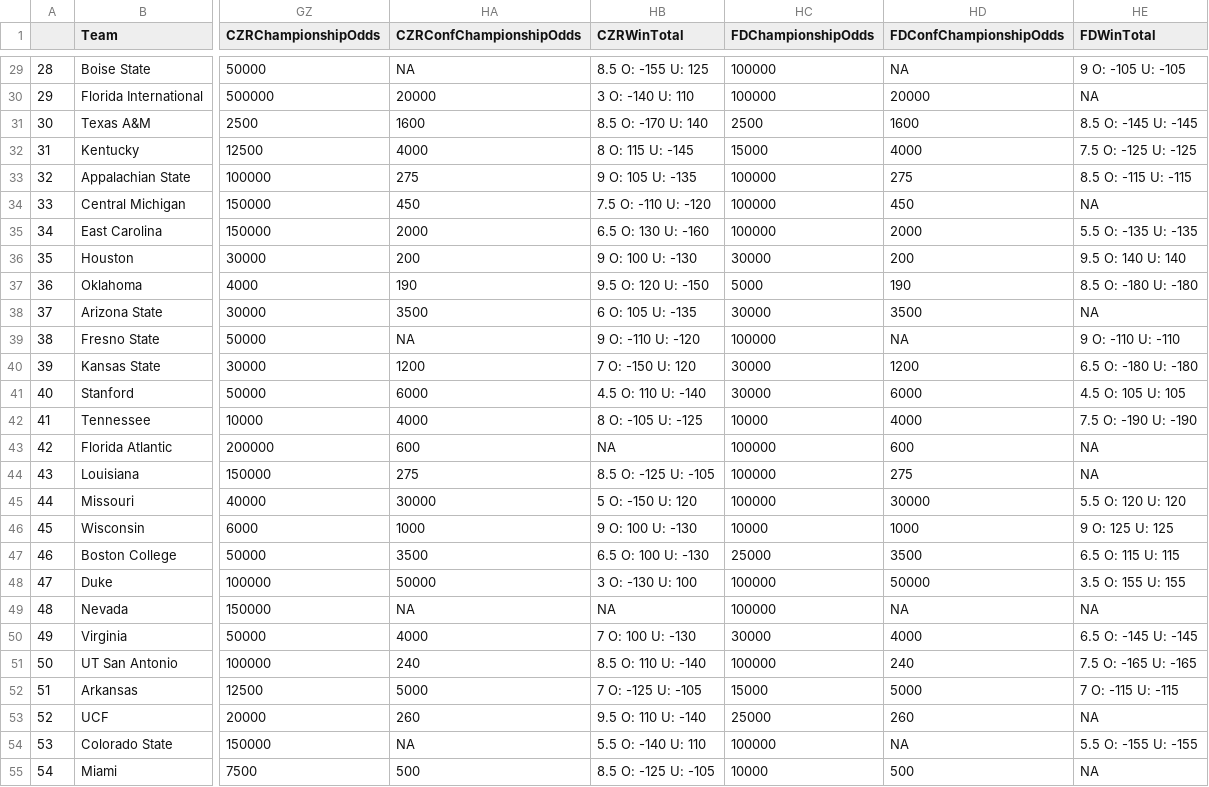
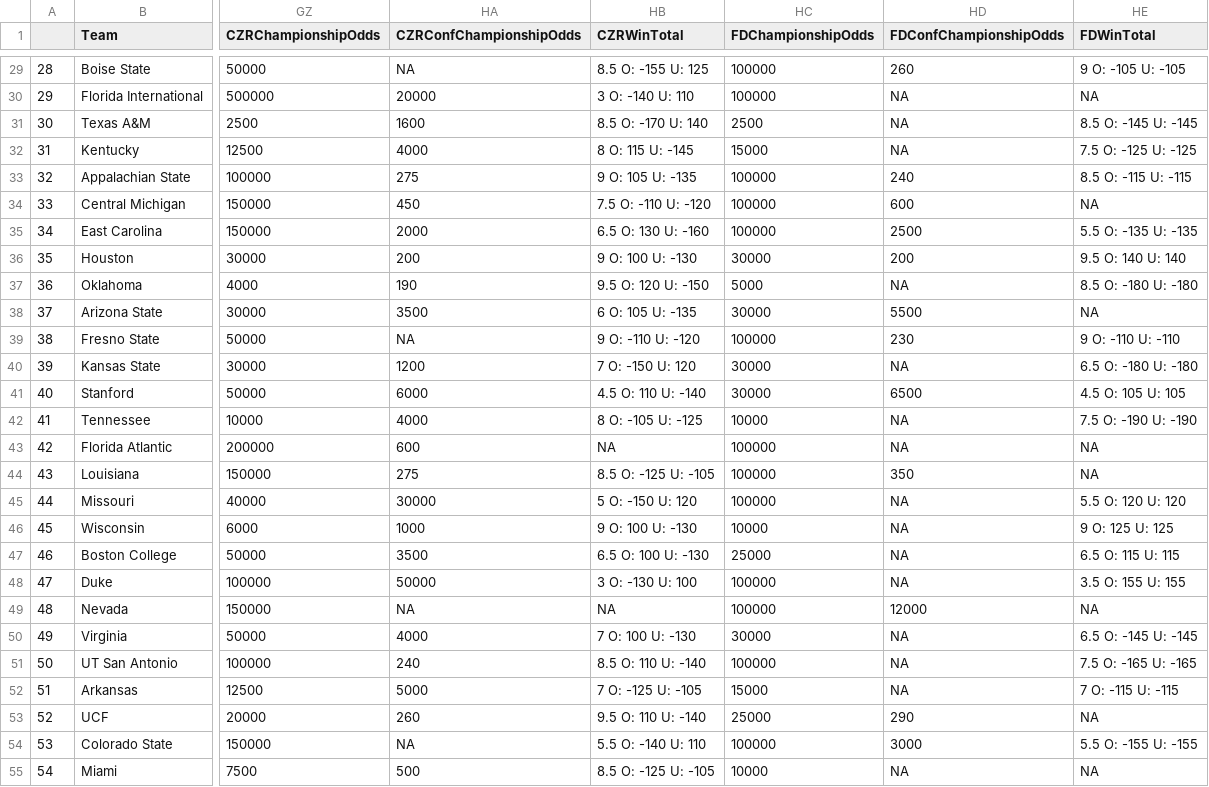
Before and after one commit to ActionAnalyticsCFB/2022, a CSV file: masterDateSep.1.csv, drawn as a sheet; only a part is shown, gaps mark what is left out; the diff covers the shown part only; the diff names each change by its address in the sheet, - before the commit and + after, or states it on an @@ line.

```diff
--- a/masterDateSep.1.csv
+++ b/masterDateSep.1.csv
-HD29 (FDConfChampionshipOdds): NA
+HD29 (FDConfChampionshipOdds): 260
-HD30 (FDConfChampionshipOdds): 20000
+HD30 (FDConfChampionshipOdds): NA
-HD31 (FDConfChampionshipOdds): 1600
+HD31 (FDConfChampionshipOdds): NA
-HD32 (FDConfChampionshipOdds): 4000
+HD32 (FDConfChampionshipOdds): NA
-HD33 (FDConfChampionshipOdds): 275
+HD33 (FDConfChampionshipOdds): 240
-HD34 (FDConfChampionshipOdds): 450
+HD34 (FDConfChampionshipOdds): 600
-HD35 (FDConfChampionshipOdds): 2000
+HD35 (FDConfChampionshipOdds): 2500
-HD37 (FDConfChampionshipOdds): 190
+HD37 (FDConfChampionshipOdds): NA
-HD38 (FDConfChampionshipOdds): 3500
+HD38 (FDConfChampionshipOdds): 5500
-HD39 (FDConfChampionshipOdds): NA
+HD39 (FDConfChampionshipOdds): 230
-HD40 (FDConfChampionshipOdds): 1200
+HD40 (FDConfChampionshipOdds): NA
-HD41 (FDConfChampionshipOdds): 6000
+HD41 (FDConfChampionshipOdds): 6500
-HD42 (FDConfChampionshipOdds): 4000
+HD42 (FDConfChampionshipOdds): NA
-HD43 (FDConfChampionshipOdds): 600
+HD43 (FDConfChampionshipOdds): NA
-HD44 (FDConfChampionshipOdds): 275
+HD44 (FDConfChampionshipOdds): 350
-HD45 (FDConfChampionshipOdds): 30000
+HD45 (FDConfChampionshipOdds): NA
-HD46 (FDConfChampionshipOdds): 1000
+HD46 (FDConfChampionshipOdds): NA
-HD47 (FDConfChampionshipOdds): 3500
+HD47 (FDConfChampionshipOdds): NA
-HD48 (FDConfChampionshipOdds): 50000
+HD48 (FDConfChampionshipOdds): NA
-HD49 (FDConfChampionshipOdds): NA
+HD49 (FDConfChampionshipOdds): 12000
-HD50 (FDConfChampionshipOdds): 4000
+HD50 (FDConfChampionshipOdds): NA
-HD51 (FDConfChampionshipOdds): 240
+HD51 (FDConfChampionshipOdds): NA
-HD52 (FDConfChampionshipOdds): 5000
+HD52 (FDConfChampionshipOdds): NA
-HD53 (FDConfChampionshipOdds): 260
+HD53 (FDConfChampionshipOdds): 290
-HD54 (FDConfChampionshipOdds): NA
+HD54 (FDConfChampionshipOdds): 3000
-HD55 (FDConfChampionshipOdds): 500
+HD55 (FDConfChampionshipOdds): NA
```
Also changed, not shown: 91 edited cells elsewhere in this file.
